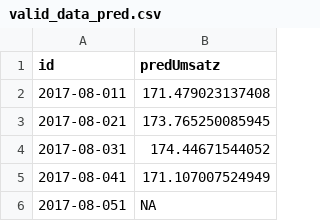
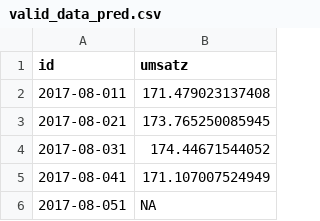
Before and after one commit to MarleneSteinbach/team2-B-ckerei, a CSV file: 0_DataPreparation/valid_data_pred.csv, drawn as a sheet; only a part is shown.

```diff
--- a/0_DataPreparation/valid_data_pred.csv
+++ b/0_DataPreparation/valid_data_pred.csv
@@ -1,2 +1,2 @@
-"id","predUmsatz"
+"id","umsatz"
 "2017-08-011",171.479023137408
```
Also changed, not shown: 2 other files.
